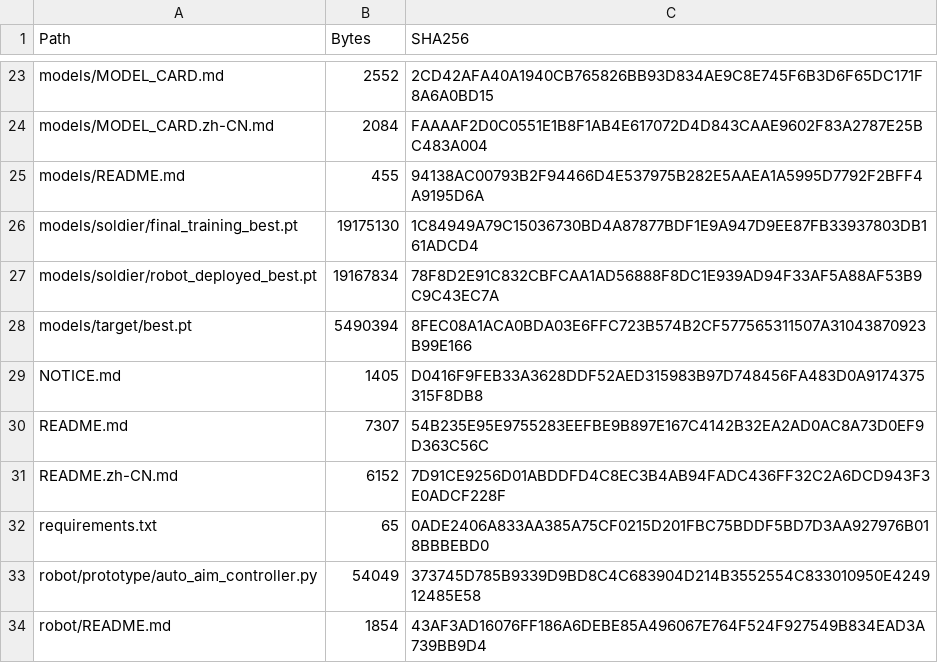
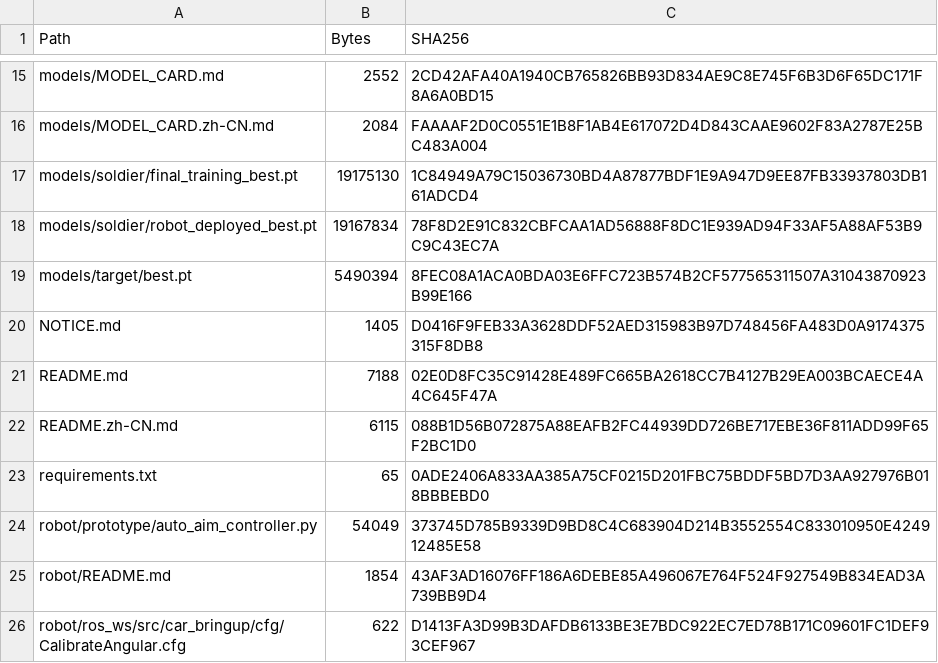
Before and after one commit to hema-ai-dev/raicom-2025-intelligent-recon-vehicle, a CSV file: MANIFEST.csv, drawn as a sheet; only a part is shown, gaps mark what is left out; the shorter side is filled out with more unchanged rows; the diff covers the shown part only.

```diff
--- a/MANIFEST.csv
+++ b/MANIFEST.csv
@@ -24,3 +16,2 @@
 "models/MODEL_CARD.zh-CN.md","2084","FAAAAF2D0C0551E1B8F1AB4E617072D4D843CAAE9602F83A2787E25BC483A004"
-"models/README.md","455","94138AC00793B2F94466D4E537975B282E5AAEA1A5995D7792F2BFF4A9195D6A"
 "models/soldier/final_training_best.pt","19175130","1C84949A79C15036730BD4A87877BDF1E9A947D9EE87FB33937803DB161ADCD4"
@@ -29,4 +20,4 @@
 "NOTICE.md","1405","D0416F9FEB33A3628DDF52AED315983B97D748456FA483D0A9174375315F8DB8"
-"README.md","7307","54B235E95E9755283EEFBE9B897E167C4142B32EA2AD0AC8A73D0EF9D363C56C"
-"README.zh-CN.md","6152","7D91CE9256D01ABDDFD4C8EC3B4AB94FADC436FF32C2A6DCD943F3E0ADCF228F"
+"README.md","7188","02E0D8FC35C91428E489FC665BA2618CC7B4127B29EA003BCAECE4A4C645F47A"
+"README.zh-CN.md","6115","088B1D56B072875A88EAFB2FC44939DD726BE717EBE36F811ADD99F65F2BC1D0"
 "requirements.txt","65","0ADE2406A833AA385A75CF0215D201FBC75BDDF5BD7D3AA927976B018BBBEBD0"
```
Also changed, not shown: 2 added rows, 13 removed rows and 2 edited cells elsewhere in this file, 19 other files.
